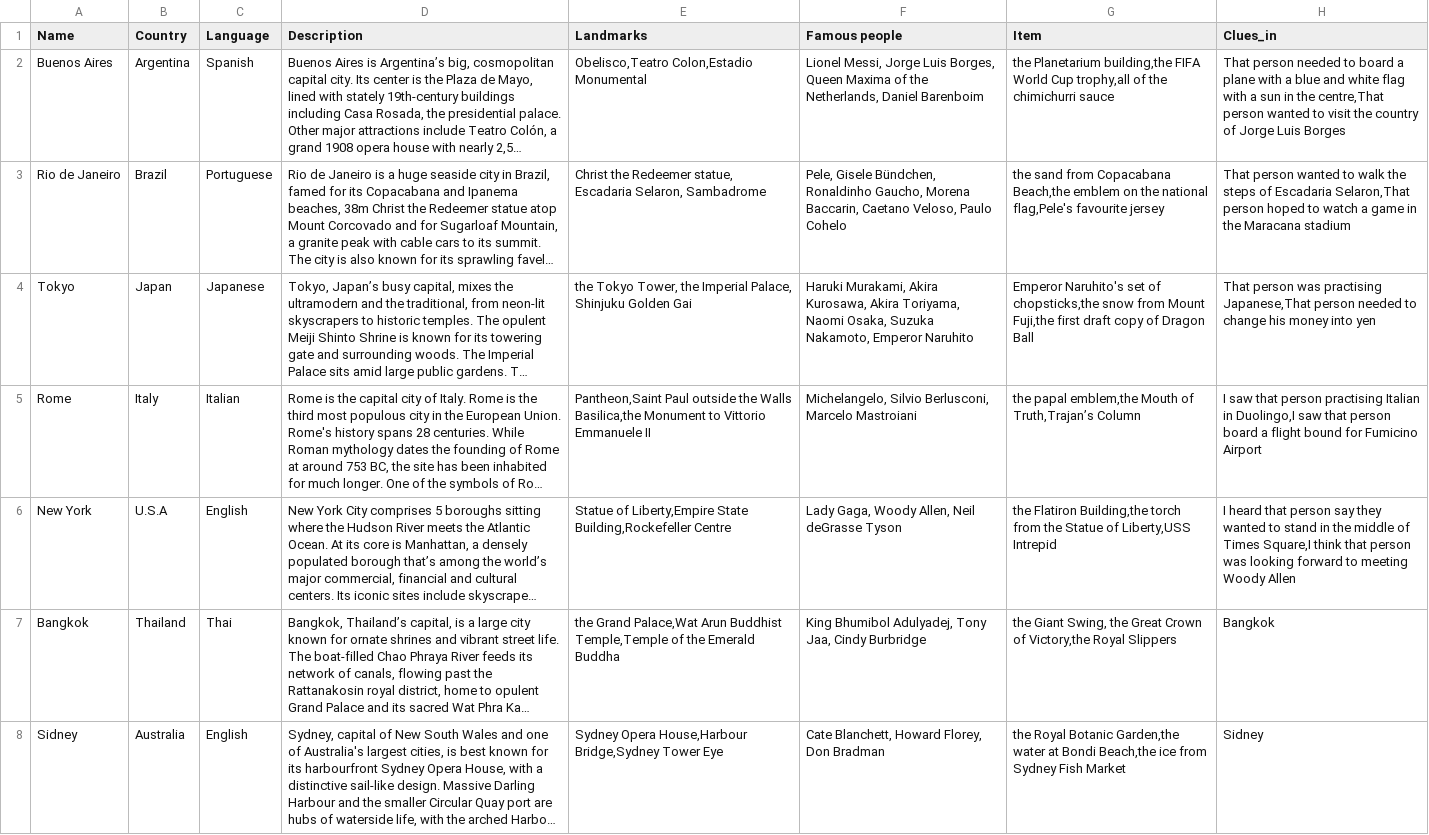
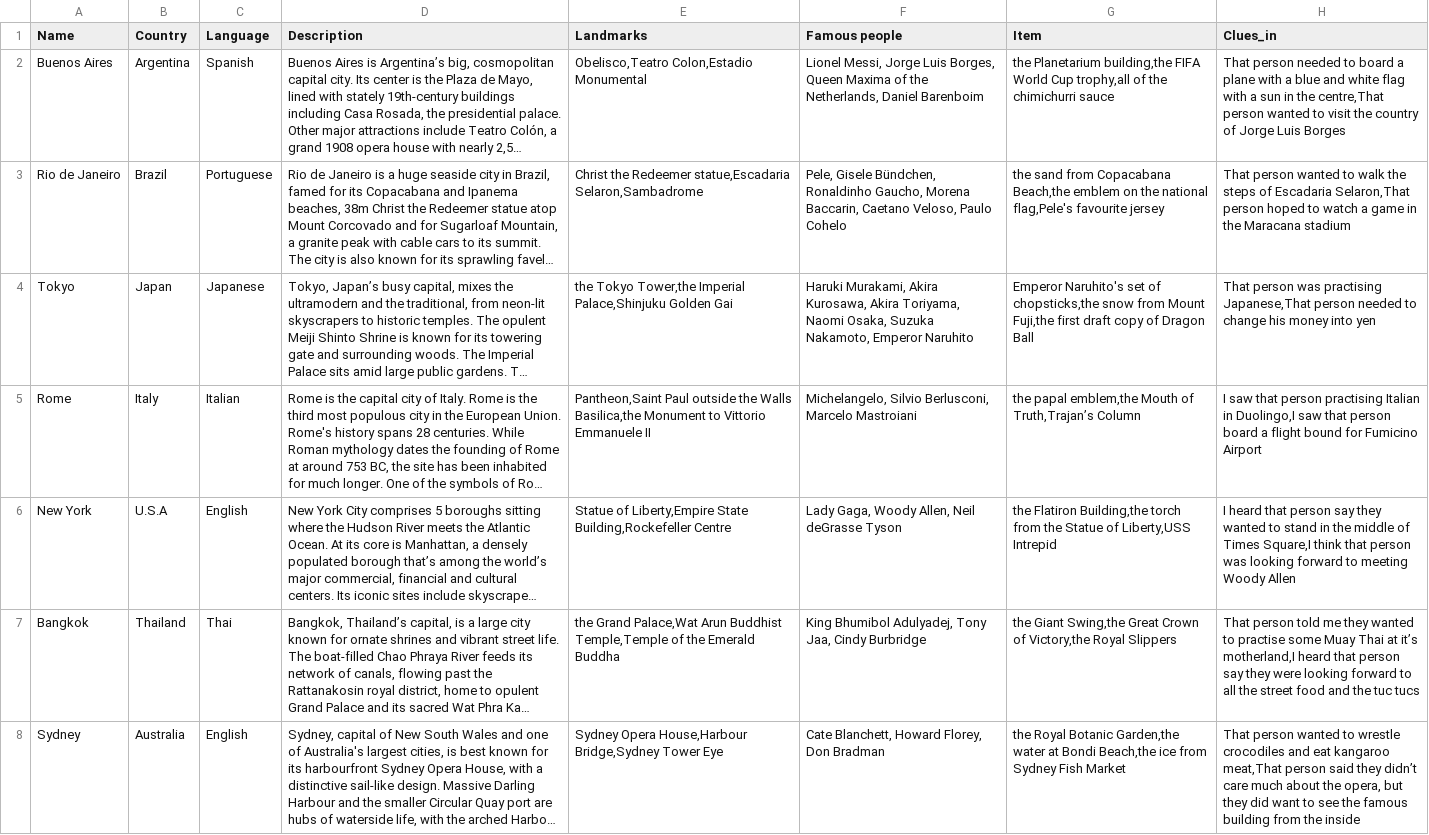
Before and after one commit to jbocciadev/PP3_Diego_Santacarmen, a CSV file: cities.csv, drawn as a sheet; only a part is shown; long unchanged cells end in …; the diff covers the shown part only; the diff names each change by its address in the sheet, - before the commit and + after, or states it on an @@ line.

Commit message:
Update details on cities and suspects files.

```diff
--- a/cities.csv
+++ b/cities.csv
-E3 (Landmarks): …the Redeemer statue, Escadaria Selaron, Sambadrome
+E3 (Landmarks): …the Redeemer statue,Escadaria Selaron,Sambadrome
-E4 (Landmarks): the Tokyo Tower, the Imperial Palace, Shinjuku Golden Gai
+E4 (Landmarks): the Tokyo Tower,the Imperial Palace,Shinjuku Golden Gai
-G7 (Item): the Giant Swing, the Great Crown…
+G7 (Item): the Giant Swing,the Great Crown…
-H7 (Clues_in): Bangkok
+H7 (Clues_in): That person told me they wanted to practise some Muay Thai at it’s motherland,I heard that person say they were looking forward to all the street food and the tuc tucs
-A8 (Name): Sidney
+A8 (Name): Sydney
-H8 (Clues_in): Sidney
+H8 (Clues_in): That person wanted to wrestle crocodiles and eat kangaroo meat,That person said they didn’t care much about the opera, but they did want to see the famous building from the inside
```
Also changed, not shown: 1 removed row and 4 edited cells elsewhere in this file, suspects.csv, 1 other file.
